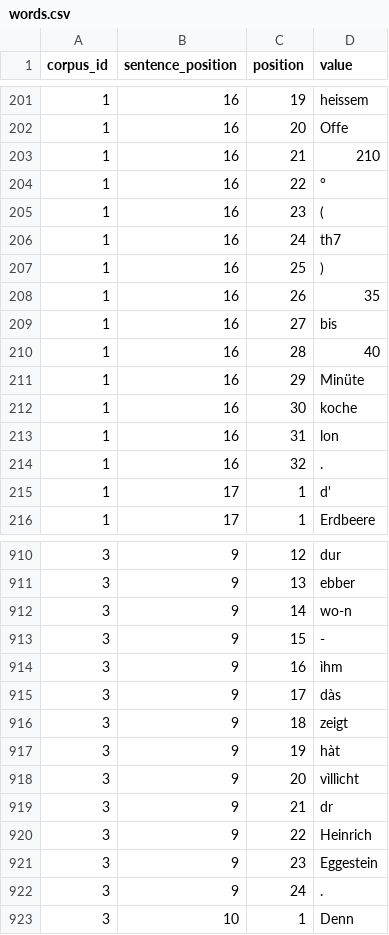
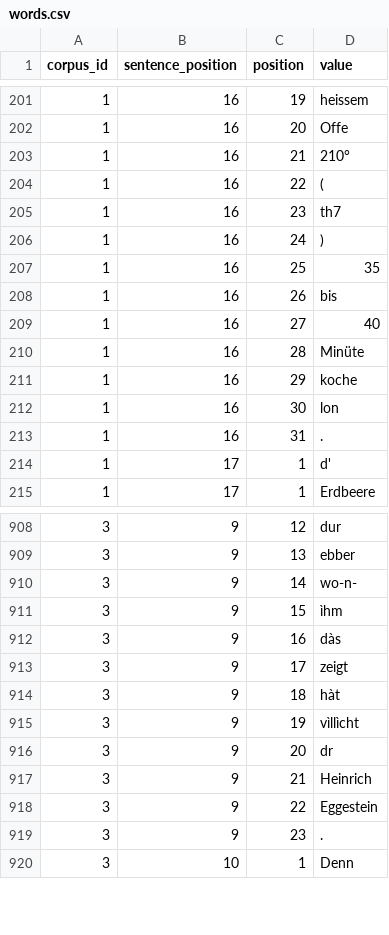
Before and after one commit to alicemillour/Bisame, a CSV file: bisame/database/seeds/csvs/words.csv, drawn as a sheet; only a part is shown, gaps mark what is left out; the diff covers the shown part only.

```diff
--- a/bisame/database/seeds/csvs/words.csv
+++ b/bisame/database/seeds/csvs/words.csv
@@ -202,14 +202,13 @@ corpus_id;sentence_position;position;value
 1;16;20;Offe
-1;16;21;210
-1;16;22;°
-1;16;23;(
-1;16;24;th7
-1;16;25;)
-1;16;26;35
-1;16;27;bis
-1;16;28;40
-1;16;29;Minüte
-1;16;30;koche
-1;16;31;lon
-1;16;32;.
+1;16;21;210°
+1;16;22;(
+1;16;23;th7
+1;16;24;)
+1;16;25;35
+1;16;26;bis
+1;16;27;40
+1;16;28;Minüte
+1;16;29;koche
+1;16;30;lon
+1;16;31;.
 1;17;1;d'
@@ -911,13 +909,12 @@ corpus_id;sentence_position;position;value
 3;9;13;ebber
-3;9;14;wo-n
-3;9;15;-
-3;9;16;ìhm
-3;9;17;dàs
-3;9;18;zeigt
-3;9;19;hàt
-3;9;20;vìllìcht
-3;9;21;dr
-3;9;22;Heinrich
-3;9;23;Eggestein
-3;9;24;.
+3;9;14;wo-n-
+3;9;15;ìhm
+3;9;16;dàs
+3;9;17;zeigt
+3;9;18;hàt
+3;9;19;vìllìcht
+3;9;20;dr
+3;9;21;Heinrich
+3;9;22;Eggestein
+3;9;23;.
 3;10;1;Denn
```
Also changed, not shown: 6 removed rows and 47 edited cells elsewhere in this file, 8 other files.
